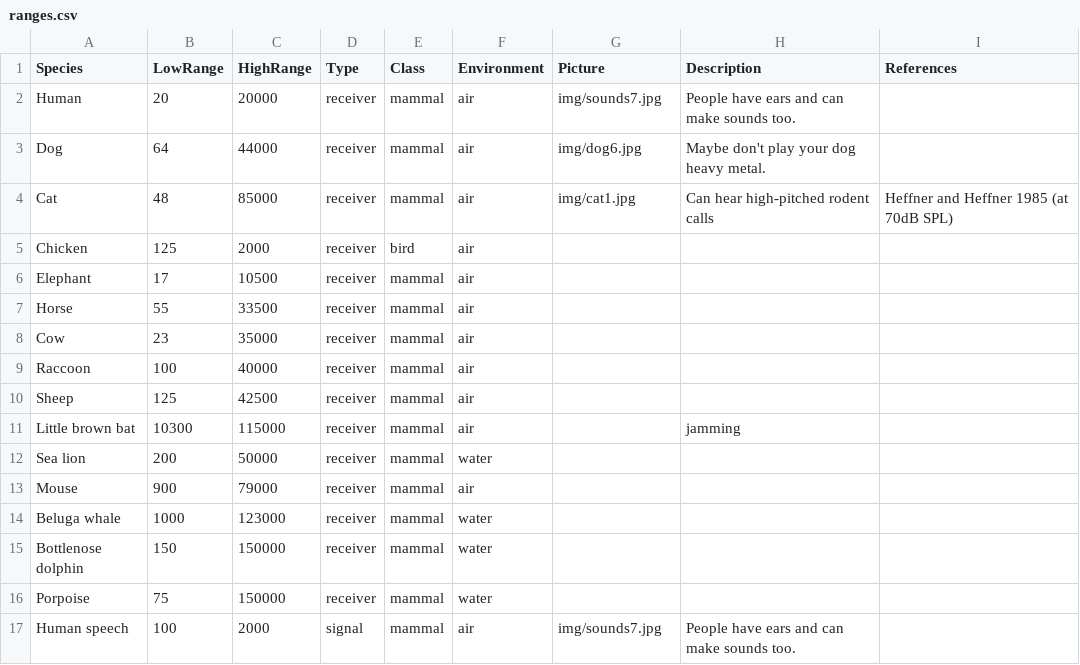
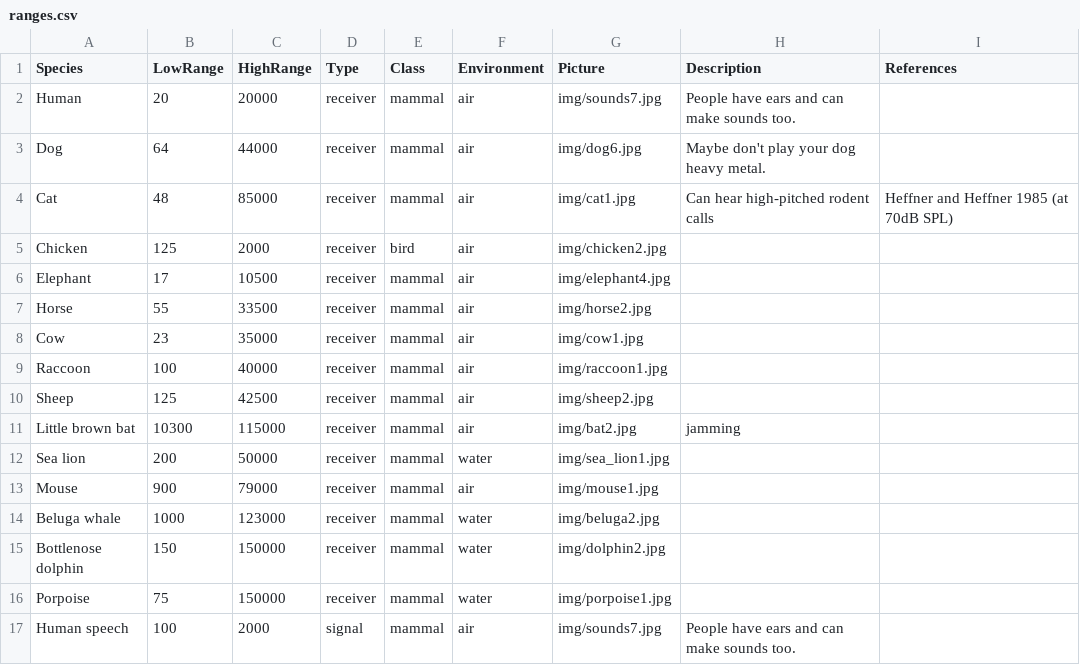
Before and after one commit to zuzap/Hearing-ranges, a CSV file: data/ranges.csv, drawn as a sheet.

```diff
--- a/data/ranges.csv
+++ b/data/ranges.csv
@@ -4,14 +4,14 @@ Dog,64,44000,receiver,mammal,air,img/dog6.jpg,Maybe don't play your dog heavy me
 Cat,48,85000,receiver,mammal,air,img/cat1.jpg,Can hear high-pitched rodent calls,Heffner and Heffner 1985 (at 70dB SPL)
-Chicken,125,2000,receiver,bird,air,,,
-Elephant,17,10500,receiver,mammal,air,,,
-Horse,55,33500,receiver,mammal,air,,,
-Cow,23,35000,receiver,mammal,air,,,
-Raccoon,100,40000,receiver,mammal,air,,,
-Sheep,125,42500,receiver,mammal,air,,,
-Little brown bat,10300,115000,receiver,mammal,air,,jamming,
-Sea lion,200,50000,receiver,mammal,water,,,
-Mouse,900,79000,receiver,mammal,air,,,
-Beluga whale,1000,123000,receiver,mammal,water,,,
-Bottlenose dolphin,150,150000,receiver,mammal,water,,,
-Porpoise,75,150000,receiver,mammal,water,,,
+Chicken,125,2000,receiver,bird,air,img/chicken2.jpg,,
+Elephant,17,10500,receiver,mammal,air,img/elephant4.jpg,,
+Horse,55,33500,receiver,mammal,air,img/horse2.jpg,,
+Cow,23,35000,receiver,mammal,air,img/cow1.jpg,,
+Raccoon,100,40000,receiver,mammal,air,img/raccoon1.jpg,,
+Sheep,125,42500,receiver,mammal,air,img/sheep2.jpg,,
+Little brown bat,10300,115000,receiver,mammal,air,img/bat2.jpg,jamming,
+Sea lion,200,50000,receiver,mammal,water,img/sea_lion1.jpg,,
+Mouse,900,79000,receiver,mammal,air,img/mouse1.jpg,,
+Beluga whale,1000,123000,receiver,mammal,water,img/beluga2.jpg,,
+Bottlenose dolphin,150,150000,receiver,mammal,water,img/dolphin2.jpg,,
+Porpoise,75,150000,receiver,mammal,water,img/porpoise1.jpg,,
 Human speech,100,2000,signal,mammal,air,img/sounds7.jpg,People have ears and can make sounds too.,
```
Also changed, not shown: 26 other files.
